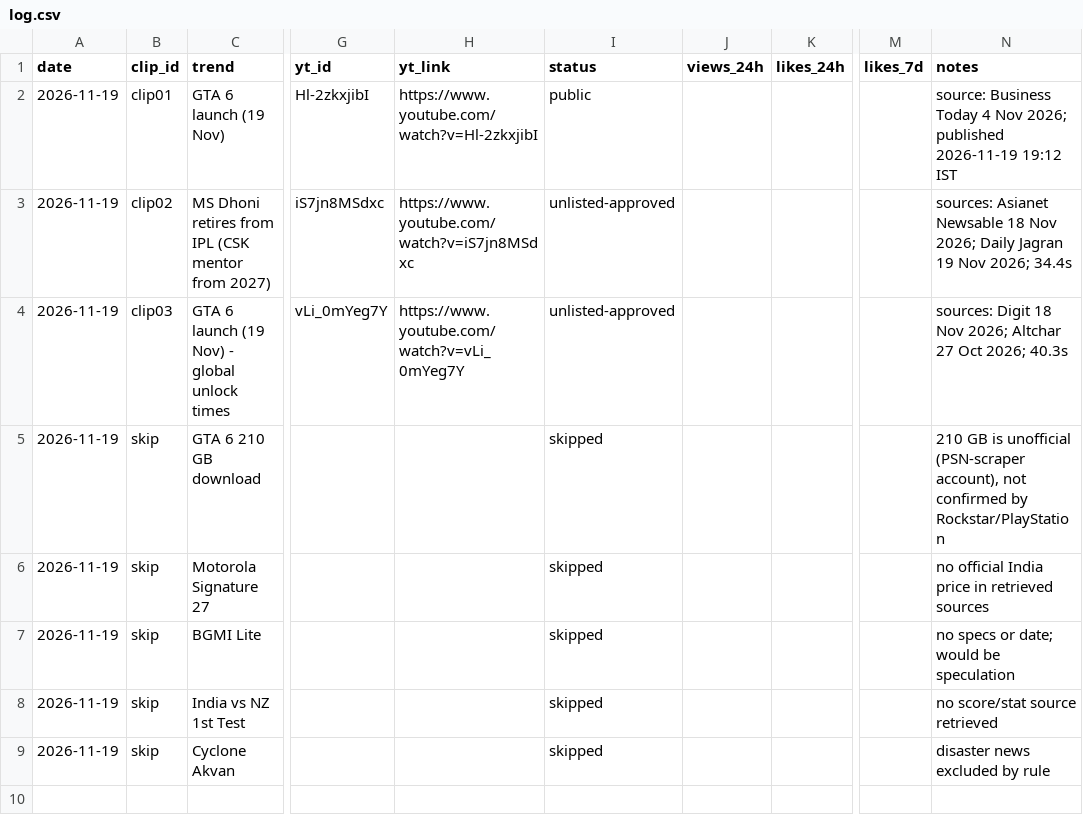
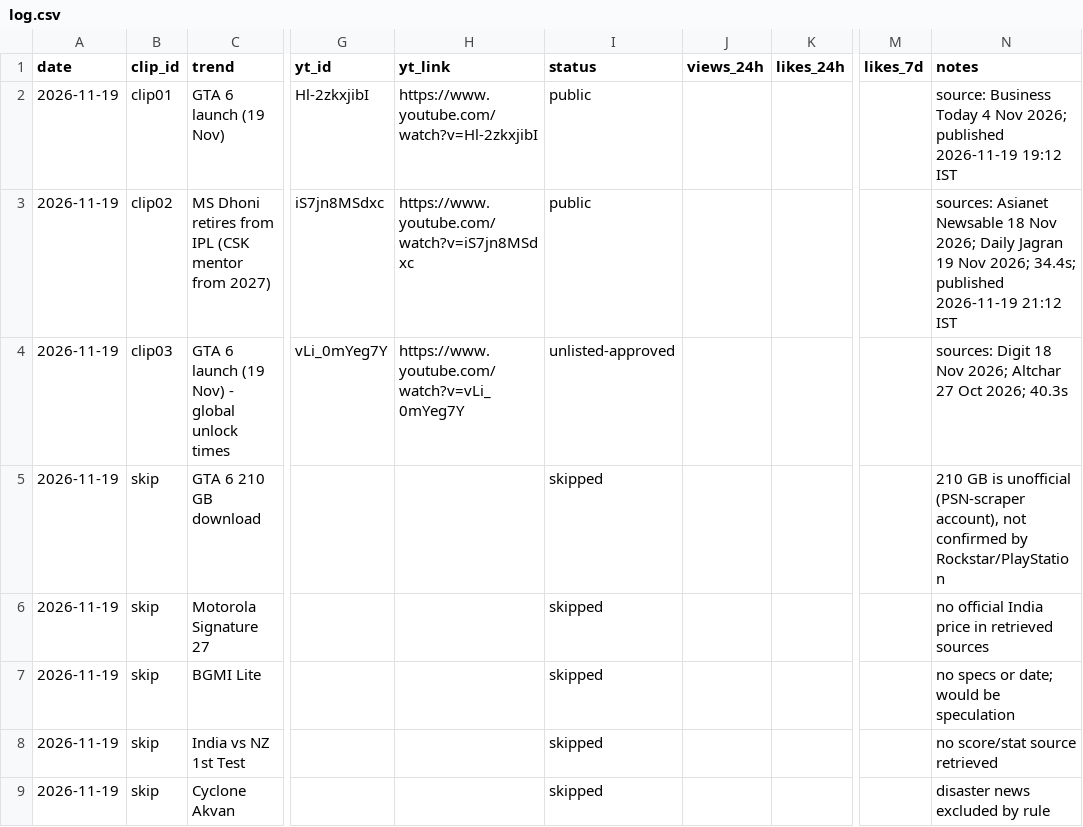
Before and after one commit to sartahkk06/viralclips-staging, a CSV file: log.csv, drawn as a sheet; only a part is shown, gaps mark what is left out; the diff names each change by its address in the sheet, - before the commit and + after, or states it on an @@ line.

```diff
--- a/log.csv
+++ b/log.csv
-I3 (status): unlisted-approved
+I3 (status): public
-N3 (notes): …Nov 2026; 34.4s
+N3 (notes): …Nov 2026; 34.4s; published 2026-11-19 21:12 IST
```
